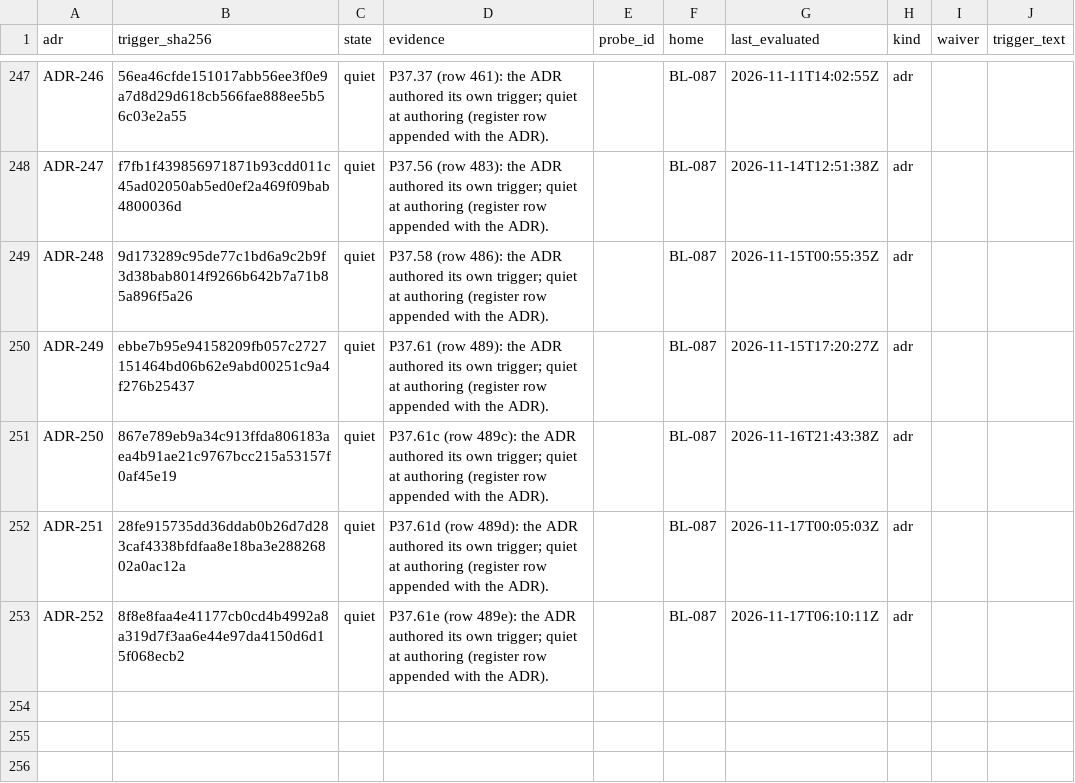
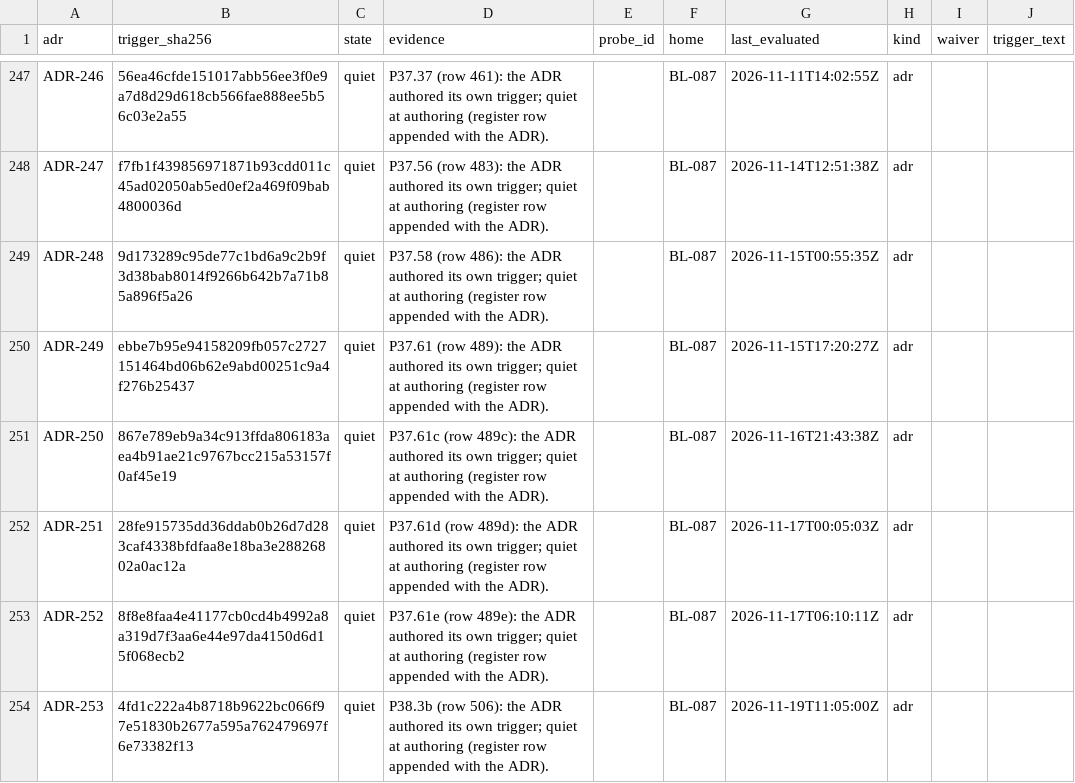
Before and after one commit to SteveVitali/Eleutheria, a CSV file: docs/build/reports/adr_triggers/ADR_TRIGGERS.csv, drawn as a sheet; only a part is shown, gaps mark what is left out; the diff names each change by its address in the sheet, - before the commit and + after, or states it on an @@ line.

Commit message:
P38.3b — Round-11 spec reconciliation (proposals-only)
Reconcile-build spec mode for row 506: classify all 994 requirement ids
against the landed Round-11 state (650 satisfied, 246 engineered-only,
16 waived, 73 routed opens, 9 N/A; two-sum 896/650), verify every signed
GATE-ACCEPT-R11 deviation maps to a recorded state, and register three
unticked spec_src amendment proposals (ADR-253) whose apply is owed
D-P38.3b-1. Appendix F row + ADR index + trigger register + BL-087 home
+ DEFERRALS/obligation-event anchors landed.

Harness: devin-desktop/swe-2-high/subagent

```diff
--- a/docs/build/reports/adr_triggers/ADR_TRIGGERS.csv
+++ b/docs/build/reports/adr_triggers/ADR_TRIGGERS.csv
+row 254: ADR-253 | 4fd1c222a4b8718b9622bc066f97e51830b2677a595a762479697f6e73382f13 | quiet | P38.3b (row 506): the ADR authored its own trigger; quiet at authoring (register row appended with the ADR). |  | BL-087 | 2026-11-19T11:05:00Z | adr
```
Also changed, not shown: docs/build/BACKLOG.csv, 10 other files.
